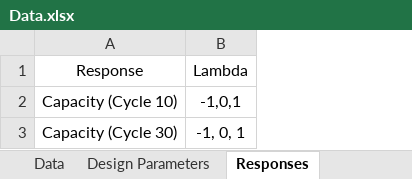
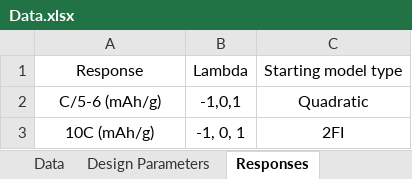
Before and after one commit to mfvhidalgo/ML, an Excel workbook: src/Data.xlsx, sheet Responses, drawn as a sheet; values as stored, in another font and other column widths than the file's, no borders; the diff names each change by its address in the sheet, - before the commit and + after, or states it on an @@ line.

Commit message:
Update terms and testing.
Small changes prior to implementing model_reduction functions.

```diff
--- a/src/Data.xlsx (sheet Responses)
+++ b/src/Data.xlsx (sheet Responses)
+column C, rows 1-3: Starting model type | Quadratic | 2FI
-A2: Capacity (Cycle 10)
+A2: C/5-6 (mAh/g)
-A3: Capacity (Cycle 30)
+A3: 10C (mAh/g)
```
Also changed, not shown: sheet Data, sheet Design Parameters, other sheet tabs, 6 other files.
